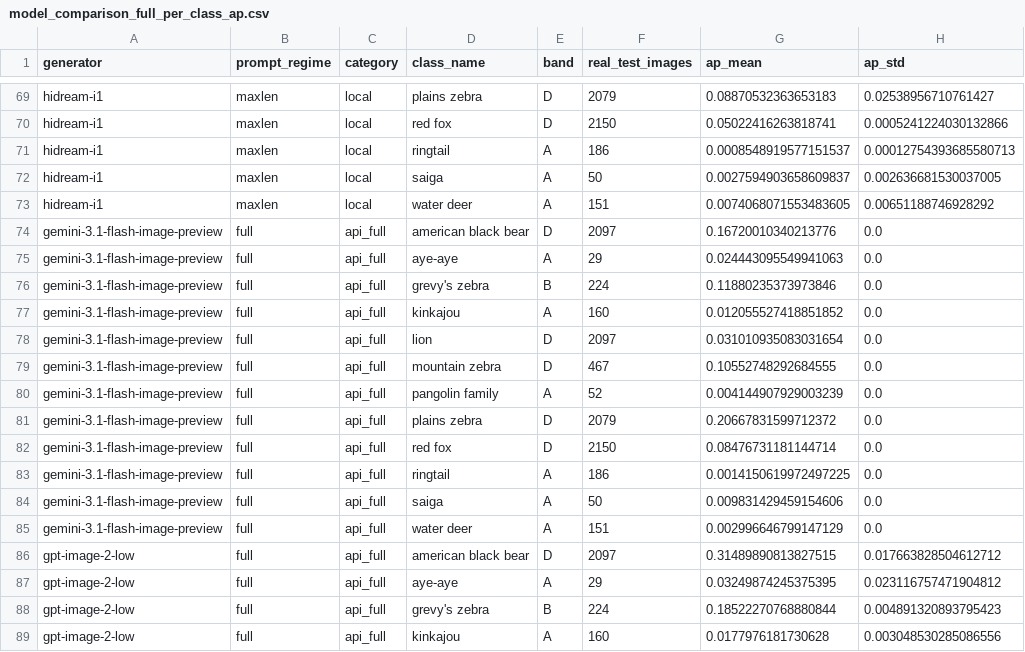
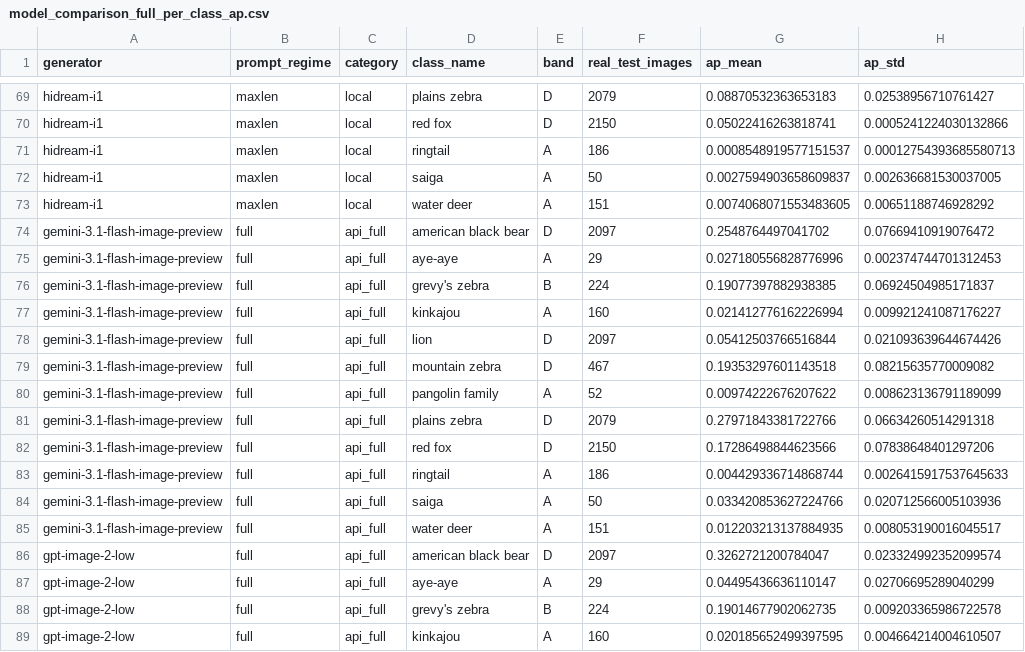
Before and after one commit to SimonHedrich/Master-Thesis, a CSV file: reports/model_comparison_full_per_class_ap.csv, drawn as a sheet; only a part is shown, gaps mark what is left out; the diff covers the shown part only.

```diff
--- a/reports/model_comparison_full_per_class_ap.csv
+++ b/reports/model_comparison_full_per_class_ap.csv
@@ -73,17 +73,17 @@ hidream-i1,maxlen,local,saiga,A,50,0.0027594903658609837,0.002636681530037005
 hidream-i1,maxlen,local,water deer,A,151,0.0074068071553483605,0.00651188746928292
-gemini-3.1-flash-image-preview,full,api_full,american black bear,D,2097,0.16720010340213776,0.0
-gemini-3.1-flash-image-preview,full,api_full,aye-aye,A,29,0.024443095549941063,0.0
-gemini-3.1-flash-image-preview,full,api_full,grevy's zebra,B,224,0.11880235373973846,0.0
-gemini-3.1-flash-image-preview,full,api_full,kinkajou,A,160,0.012055527418851852,0.0
-gemini-3.1-flash-image-preview,full,api_full,lion,D,2097,0.031010935083031654,0.0
-gemini-3.1-flash-image-preview,full,api_full,mountain zebra,D,467,0.10552748292684555,0.0
-gemini-3.1-flash-image-preview,full,api_full,pangolin family,A,52,0.004144907929003239,0.0
-gemini-3.1-flash-image-preview,full,api_full,plains zebra,D,2079,0.20667831599712372,0.0
-gemini-3.1-flash-image-preview,full,api_full,red fox,D,2150,0.08476731181144714,0.0
-gemini-3.1-flash-image-preview,full,api_full,ringtail,A,186,0.0014150619972497225,0.0
-gemini-3.1-flash-image-preview,full,api_full,saiga,A,50,0.009831429459154606,0.0
-gemini-3.1-flash-image-preview,full,api_full,water deer,A,151,0.002996646799147129,0.0
-gpt-image-2-low,full,api_full,american black bear,D,2097,0.31489890813827515,0.017663828504612712
-gpt-image-2-low,full,api_full,aye-aye,A,29,0.03249874245375395,0.023116757471904812
-gpt-image-2-low,full,api_full,grevy's zebra,B,224,0.18522270768880844,0.004891320893795423
-gpt-image-2-low,full,api_full,kinkajou,A,160,0.0177976181730628,0.003048530285086556
+gemini-3.1-flash-image-preview,full,api_full,american black bear,D,2097,0.2548764497041702,0.07669410919076472
+gemini-3.1-flash-image-preview,full,api_full,aye-aye,A,29,0.027180556828776996,0.002374744701312453
+gemini-3.1-flash-image-preview,full,api_full,grevy's zebra,B,224,0.19077397882938385,0.06924504985171837
+gemini-3.1-flash-image-preview,full,api_full,kinkajou,A,160,0.021412776162226994,0.009921241087176227
+gemini-3.1-flash-image-preview,full,api_full,lion,D,2097,0.05412503766516844,0.021093639644674426
+gemini-3.1-flash-image-preview,full,api_full,mountain zebra,D,467,0.19353297601143518,0.08215635770009082
+gemini-3.1-flash-image-preview,full,api_full,pangolin family,A,52,0.00974222676207622,0.008623136791189099
+gemini-3.1-flash-image-preview,full,api_full,plains zebra,D,2079,0.27971843381722766,0.06634260514291318
+gemini-3.1-flash-image-preview,full,api_full,red fox,D,2150,0.17286498844623566,0.07838648401297206
+gemini-3.1-flash-image-preview,full,api_full,ringtail,A,186,0.004429336714868744,0.0026415917537645633
+gemini-3.1-flash-image-preview,full,api_full,saiga,A,50,0.033420853627224766,0.020712566005103936
+gemini-3.1-flash-image-preview,full,api_full,water deer,A,151,0.012203213137884935,0.008053190016045517
+gpt-image-2-low,full,api_full,american black bear,D,2097,0.3262721200784047,0.023324992352099574
+gpt-image-2-low,full,api_full,aye-aye,A,29,0.04495436636110147,0.02706695289040299
+gpt-image-2-low,full,api_full,grevy's zebra,B,224,0.19014677902062735,0.009203365986722578
+gpt-image-2-low,full,api_full,kinkajou,A,160,0.020185652499397595,0.004664214004610507
```
Also changed, not shown: 112 edited cells elsewhere in this file, reports/model_comparison_all_downstream_map.csv, reports/model_comparison_full_downstream_map.csv, 48 other files.
